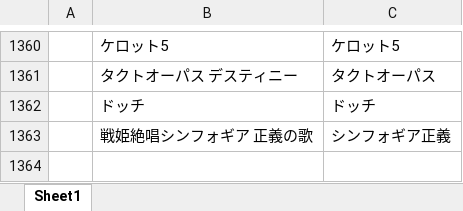
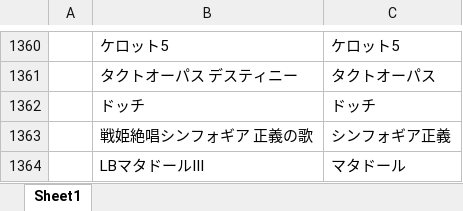
Before and after one commit to tama0520/guild-image-app, an Excel workbook: 機種名変換.xlsx, sheet Sheet1, drawn as a sheet; only a part is shown, gaps mark what is left out; values as stored, in another font and other column widths than the file's, no borders; the diff names each change by its address in the sheet, - before the commit and + after, or states it on an @@ line.

Commit message:
update: 機種名変換マスタを更新

```diff
--- a/機種名変換.xlsx (sheet Sheet1)
+++ b/機種名変換.xlsx (sheet Sheet1)
+row 1364:  | LBマタドールIII | マタドール
```
